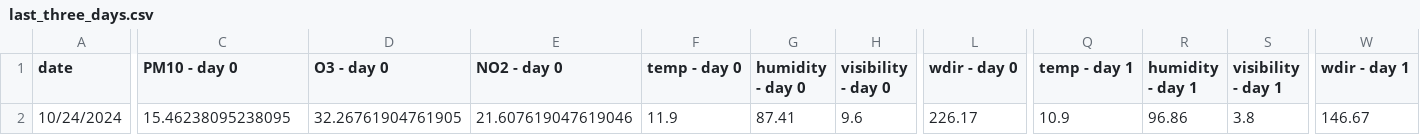
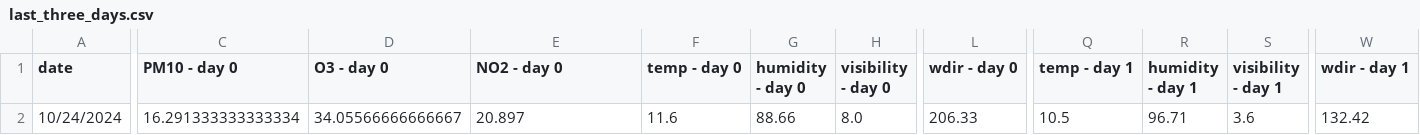
Before and after one commit to atodorov284/air-quality-forecast, a CSV file: data/model_predictions/last_three_days.csv, drawn as a sheet; only a part is shown, gaps mark what is left out; the diff covers the shown part only; the diff names each change by its address in the sheet, - before the commit and + after, or states it on an @@ line.

```diff
--- a/data/model_predictions/last_three_days.csv
+++ b/data/model_predictions/last_three_days.csv
-C2 (PM10 - day 0): 15.46238095238095
+C2 (PM10 - day 0): 16.291333333333334
-D2 (O3 - day 0): 32.26761904761905
+D2 (O3 - day 0): 34.05566666666667
-E2 (NO2 - day 0): 21.607619047619046
+E2 (NO2 - day 0): 20.897
-F2 (temp - day 0): 11.9
+F2 (temp - day 0): 11.6
-G2 (humidity - day 0): 87.41
+G2 (humidity - day 0): 88.66
-H2 (visibility - day 0): 9.6
+H2 (visibility - day 0): 8.0
-L2 (wdir - day 0): 226.17
+L2 (wdir - day 0): 206.33
-Q2 (temp - day 1): 10.9
+Q2 (temp - day 1): 10.5
-R2 (humidity - day 1): 96.86
+R2 (humidity - day 1): 96.71
-S2 (visibility - day 1): 3.8
+S2 (visibility - day 1): 3.6
-W2 (wdir - day 1): 146.67
+W2 (wdir - day 1): 132.42
```
Also changed, not shown: 9 edited cells elsewhere in this file, data/model_predictions/prediction_data.csv.
